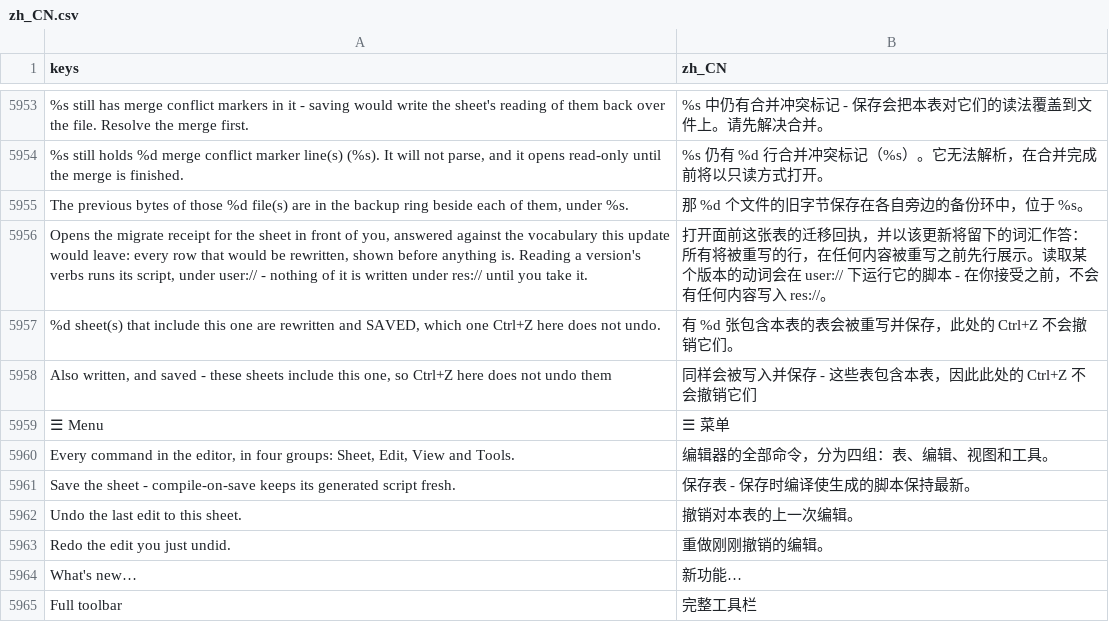
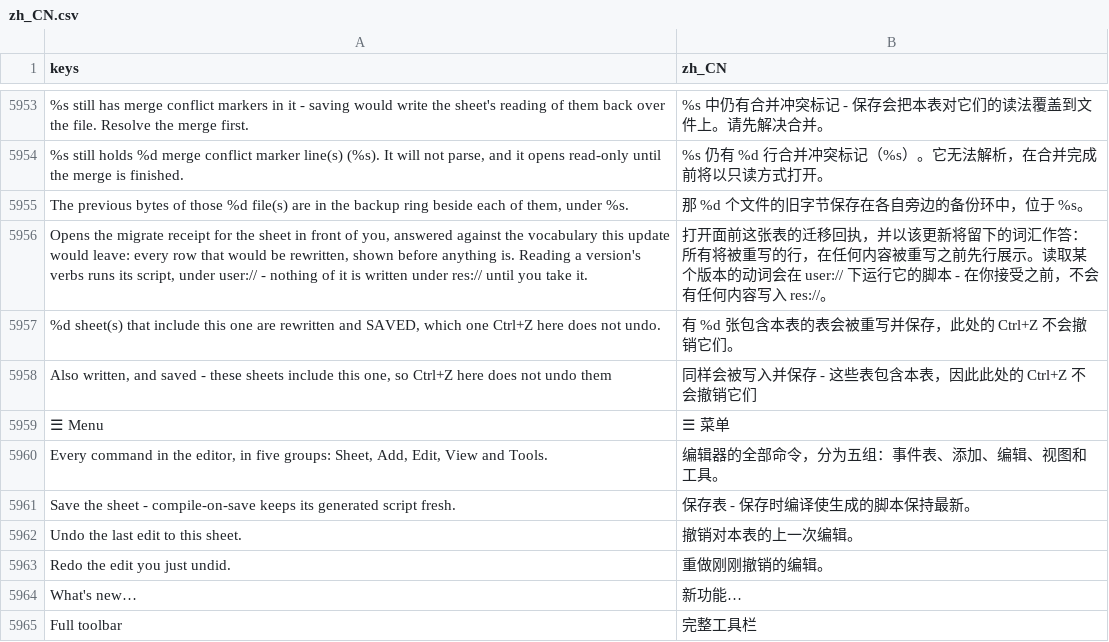
Before and after one commit to SalmanShhh/Godot-EventSheet-Visual-Scripting, a CSV file: addons/eventsheet/translations/zh_CN.csv, drawn as a sheet; only a part is shown, gaps mark what is left out; the diff names each change by its address in the sheet, - before the commit and + after, or states it on an @@ line.

Commit message:
fix(editor): two labels that named a control the strip no longer has
The one Menu button's hover said "four groups: Sheet, Edit, View and Tools"
while the button cascaded five - Add joined them when the strip stopped
fronting the adding - so the only button on a resting strip described a menu
that was not the one underneath it. The words are corrected in the source and
in all eight shipped locales, and a new check derives the group list from the
Menu's own submenus, so the next group to join fails it by name rather than
shipping a count nobody re-read.

The Add menu's code item, greyed out in Simple Mode, still told the reader to
turn Simple Mode off "(toolbar)", where its pill has not been since the strip
came to rest. It names Menu > View > Simple Mode now.

```diff
--- a/addons/eventsheet/translations/zh_CN.csv
+++ b/addons/eventsheet/translations/zh_CN.csv
-A5960 (keys): …editor, in four groups: Sheet, Edit, View…
+A5960 (keys): …editor, in five groups: Sheet, Add, Edit, View…
-B5960 (zh_CN): 编辑器的全部命令，分为四组：表、编辑、视图和工具。
+B5960 (zh_CN): 编辑器的全部命令，分为五组：事件表、添加、编辑、视图和工具。
```
Also changed, not shown: addons/eventsheet/translations/de.csv, addons/eventsheet/translations/es.csv, 11 other files.
